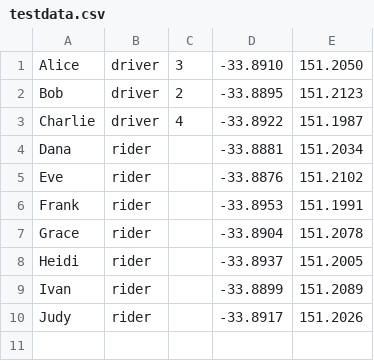
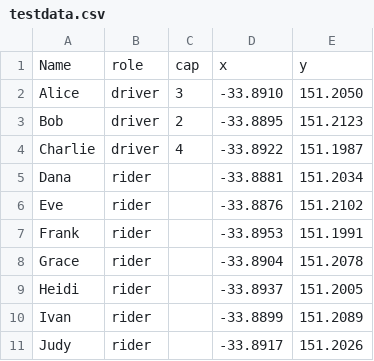
Before and after one commit to KentuckyCriedChicken/Optimized-Route-Solver, a CSV file: testdata.csv, drawn as a sheet; the diff names each change by its address in the sheet, - before the commit and + after, or states it on an @@ line.

```diff
--- a/testdata.csv
+++ b/testdata.csv
+row 1: Name | role | cap | x | y
```
Also changed, not shown: 1 other file.
